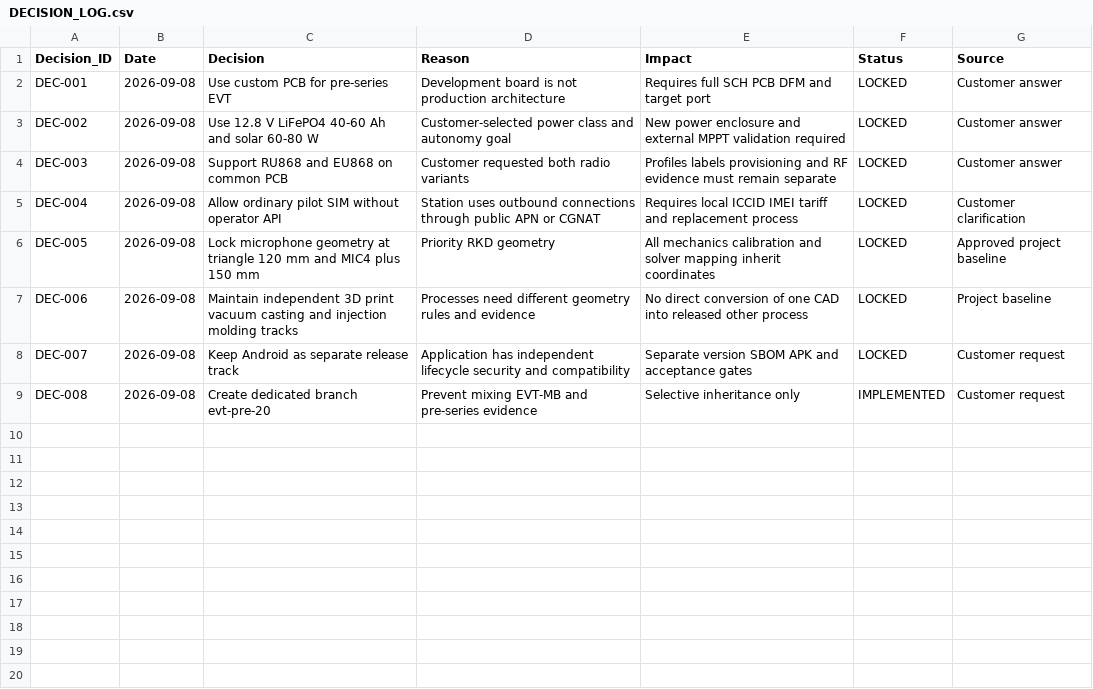
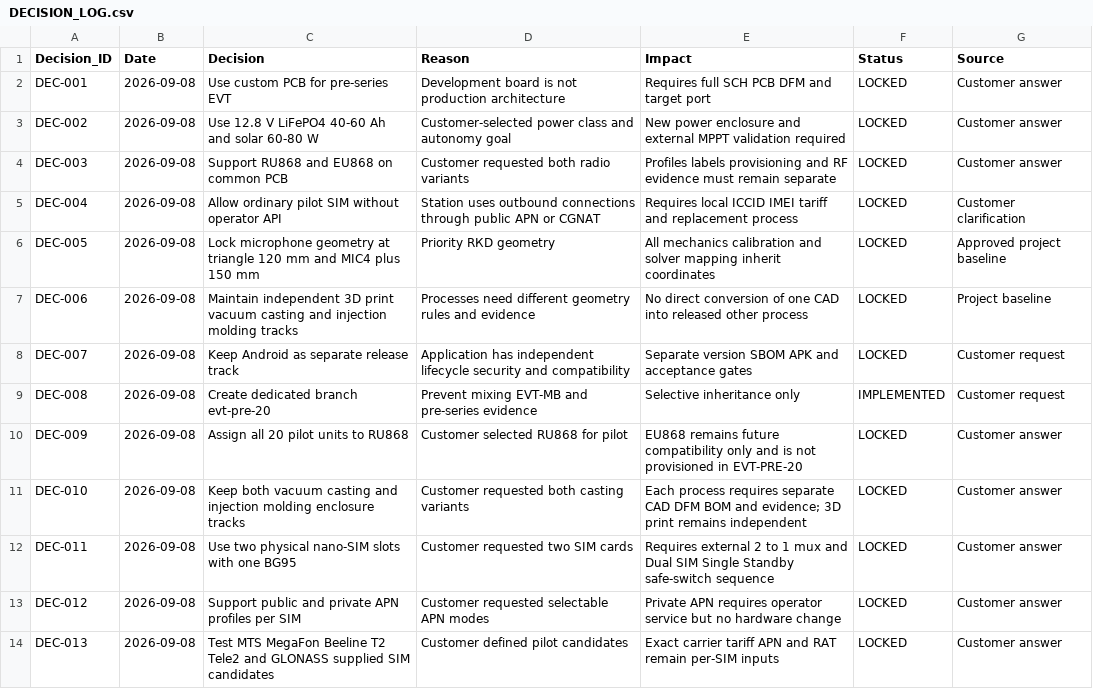
Before and after one commit to skif-ops/rs-zs-bpla, a CSV file: docs/DECISION_LOG.csv, drawn as a sheet.

```diff
--- a/docs/DECISION_LOG.csv
+++ b/docs/DECISION_LOG.csv
@@ -9 +9,6 @@ DEC-007,2026-09-08,Keep Android as separate release track,Application has indepe
 DEC-008,2026-09-08,Create dedicated branch evt-pre-20,Prevent mixing EVT-MB and pre-series evidence,Selective inheritance only,IMPLEMENTED,Customer request
+DEC-009,2026-09-08,Assign all 20 pilot units to RU868,Customer selected RU868 for pilot,EU868 remains future compatibility only and is not provisioned in EVT-PRE-20,LOCKED,Customer answer
+DEC-010,2026-09-08,Keep both vacuum casting and injection molding enclosure tracks,Customer requested both casting variants,Each process requires separate CAD DFM BOM and evidence; 3D print remains independent,LOCKED,Customer answer
+DEC-011,2026-09-08,Use two physical nano-SIM slots with one BG95,Customer requested two SIM cards,Requires external 2 to 1 mux and Dual SIM Single Standby safe-switch sequence,LOCKED,Customer answer
+DEC-012,2026-09-08,Support public and private APN profiles per SIM,Customer requested selectable APN modes,Private APN requires operator service but no hardware change,LOCKED,Customer answer
+DEC-013,2026-09-08,Test MTS MegaFon Beeline T2 Tele2 and GLONASS supplied SIM candidates,Customer defined pilot candidates,Exact carrier tariff APN and RAT remain per-SIM inputs,LOCKED,Customer answer
```
Also changed, not shown: android/ACCEPTANCE_TESTS_v0_1.csv, docs/RISK_REGISTER.csv, 34 other files.
